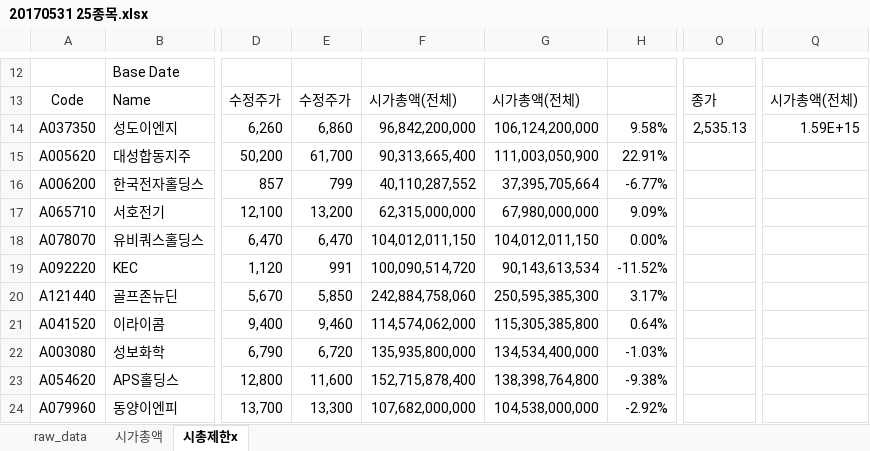
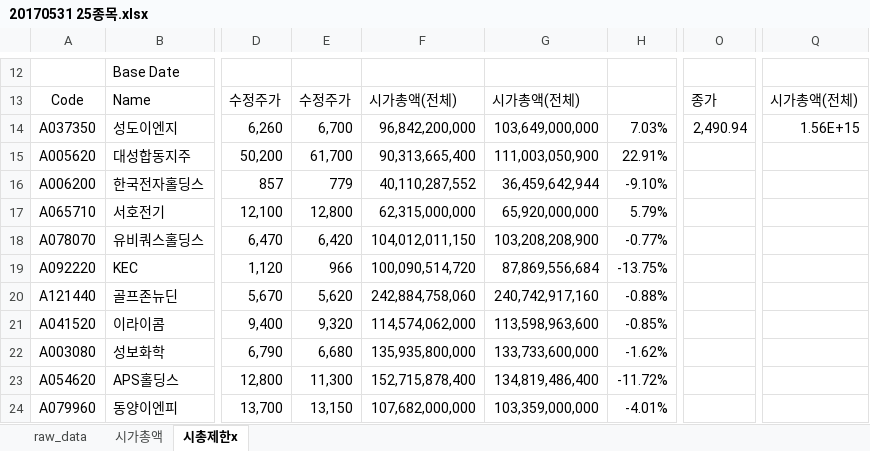
Before and after one commit to lshlsh135/GIT, an Excel workbook: 25종목 수익률 결과 저장/20170531 25종목.xlsx, sheet 시총제한x, drawn as a sheet; only a part is shown, gaps mark what is left out; values as stored, in another font and other column widths than the file's, no borders; the diff covers the shown part only; the diff names each change by its address in the sheet, - before the commit and + after, or states it on an @@ line.

```diff
--- a/25종목 수익률 결과 저장/20170531 25종목.xlsx (sheet 시총제한x)
+++ b/25종목 수익률 결과 저장/20170531 25종목.xlsx (sheet 시총제한x)
-E14: 6,860
+E14: 6,700
-G14: 106,124,200,000
+G14: 103,649,000,000
-H14: 9.58%
+H14: 7.03%
-O14: 2,535.13
+O14: 2,490.94
-Q14: 1.59E+15
+Q14: 1.56E+15
-E16: 799
+E16: 779
-G16: 37,395,705,664
+G16: 36,459,642,944
-H16: -6.77%
+H16: -9.10%
-E17: 13,200
+E17: 12,800
-G17: 67,980,000,000
+G17: 65,920,000,000
-H17: 9.09%
+H17: 5.79%
-E18: 6,470
+E18: 6,420
-G18: 104,012,011,150
+G18: 103,208,208,900
-H18: 0.00%
+H18: -0.77%
-E19: 991
+E19: 966
-G19: 90,143,613,534
+G19: 87,869,556,684
-H19: -11.52%
+H19: -13.75%
-E20: 5,850
+E20: 5,620
-G20: 250,595,385,300
+G20: 240,742,917,160
-H20: 3.17%
+H20: -0.88%
-E21: 9,460
+E21: 9,320
-G21: 115,305,385,800
+G21: 113,598,963,600
-H21: 0.64%
+H21: -0.85%
-E22: 6,720
+E22: 6,680
-G22: 134,534,400,000
+G22: 133,733,600,000
-H22: -1.03%
+H22: -1.62%
-E23: 11,600
+E23: 11,300
-G23: 138,398,764,800
+G23: 134,819,486,400
-H23: -9.38%
+H23: -11.72%
-E24: 13,300
+E24: 13,150
-G24: 104,538,000,000
+G24: 103,359,000,000
-H24: -2.92%
+H24: -4.01%
```
Also changed, not shown: 46 edited cells elsewhere in this sheet, sheet raw_data, 7 other files.
